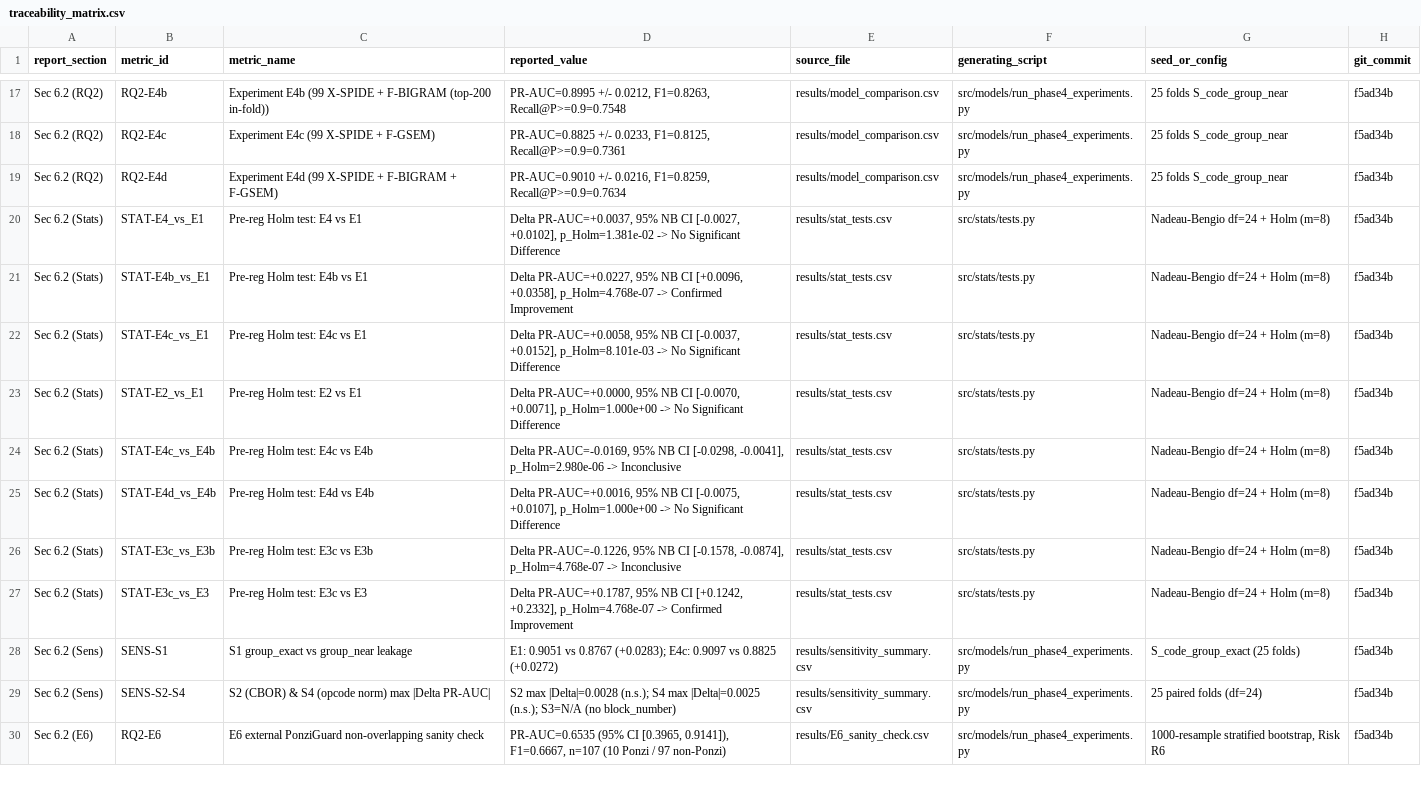
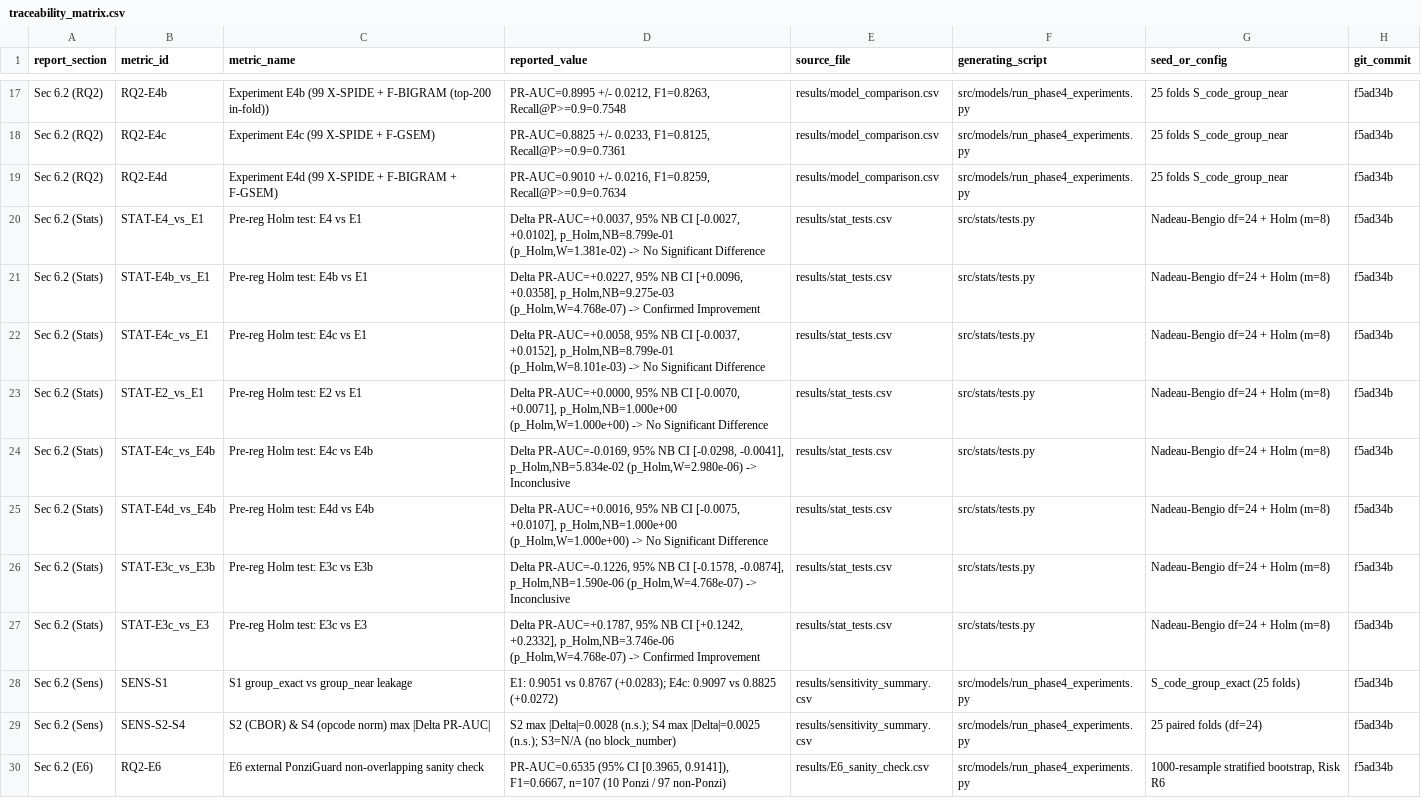
Before and after one commit to gminh715/IS355_DICTATOR_X-SPIDE-G, a CSV file: results/traceability_matrix.csv, drawn as a sheet; only a part is shown, gaps mark what is left out.

```diff
--- a/results/traceability_matrix.csv
+++ b/results/traceability_matrix.csv
@@ -19,10 +19,10 @@ Sec 6.2 (RQ2),RQ2-E4c,Experiment E4c (99 X-SPIDE + F-GSEM),"PR-AUC=0.8825 +/- 0.
 Sec 6.2 (RQ2),RQ2-E4d,Experiment E4d (99 X-SPIDE + F-BIGRAM + F-GSEM),"PR-AUC=0.9010 +/- 0.0216, F1=0.8259, Recall@P>=0.9=0.7634",results/model_comparison.csv,src/models/run_phase4_experiments.py,25 folds S_code_group_near,f5ad34b
-Sec 6.2 (Stats),STAT-E4_vs_E1,Pre-reg Holm test: E4 vs E1,"Delta PR-AUC=+0.0037, 95% NB CI [-0.0027, +0.0102], p_Holm=1.381e-02 -> No Significant Difference",results/stat_tests.csv,src/stats/tests.py,Nadeau-Bengio df=24 + Holm (m=8),f5ad34b
-Sec 6.2 (Stats),STAT-E4b_vs_E1,Pre-reg Holm test: E4b vs E1,"Delta PR-AUC=+0.0227, 95% NB CI [+0.0096, +0.0358], p_Holm=4.768e-07 -> Confirmed Improvement",results/stat_tests.csv,src/stats/tests.py,Nadeau-Bengio df=24 + Holm (m=8),f5ad34b
-Sec 6.2 (Stats),STAT-E4c_vs_E1,Pre-reg Holm test: E4c vs E1,"Delta PR-AUC=+0.0058, 95% NB CI [-0.0037, +0.0152], p_Holm=8.101e-03 -> No Significant Difference",results/stat_tests.csv,src/stats/tests.py,Nadeau-Bengio df=24 + Holm (m=8),f5ad34b
-Sec 6.2 (Stats),STAT-E2_vs_E1,Pre-reg Holm test: E2 vs E1,"Delta PR-AUC=+0.0000, 95% NB CI [-0.0070, +0.0071], p_Holm=1.000e+00 -> No Significant Difference",results/stat_tests.csv,src/stats/tests.py,Nadeau-Bengio df=24 + Holm (m=8),f5ad34b
-Sec 6.2 (Stats),STAT-E4c_vs_E4b,Pre-reg Holm test: E4c vs E4b,"Delta PR-AUC=-0.0169, 95% NB CI [-0.0298, -0.0041], p_Holm=2.980e-06 -> Inconclusive",results/stat_tests.csv,src/stats/tests.py,Nadeau-Bengio df=24 + Holm (m=8),f5ad34b
-Sec 6.2 (Stats),STAT-E4d_vs_E4b,Pre-reg Holm test: E4d vs E4b,"Delta PR-AUC=+0.0016, 95% NB CI [-0.0075, +0.0107], p_Holm=1.000e+00 -> No Significant Difference",results/stat_tests.csv,src/stats/tests.py,Nadeau-Bengio df=24 + Holm (m=8),f5ad34b
-Sec 6.2 (Stats),STAT-E3c_vs_E3b,Pre-reg Holm test: E3c vs E3b,"Delta PR-AUC=-0.1226, 95% NB CI [-0.1578, -0.0874], p_Holm=4.768e-07 -> Inconclusive",results/stat_tests.csv,src/stats/tests.py,Nadeau-Bengio df=24 + Holm (m=8),f5ad34b
-Sec 6.2 (Stats),STAT-E3c_vs_E3,Pre-reg Holm test: E3c vs E3,"Delta PR-AUC=+0.1787, 95% NB CI [+0.1242, +0.2332], p_Holm=4.768e-07 -> Confirmed Improvement",results/stat_tests.csv,src/stats/tests.py,Nadeau-Bengio df=24 + Holm (m=8),f5ad34b
+Sec 6.2 (Stats),STAT-E4_vs_E1,Pre-reg Holm test: E4 vs E1,"Delta PR-AUC=+0.0037, 95% NB CI [-0.0027, +0.0102], p_Holm,NB=8.799e-01 (p_Holm,W=1.381e-02) -> No Significant Difference",results/stat_tests.csv,src/stats/tests.py,Nadeau-Bengio df=24 + Holm (m=8),f5ad34b
+Sec 6.2 (Stats),STAT-E4b_vs_E1,Pre-reg Holm test: E4b vs E1,"Delta PR-AUC=+0.0227, 95% NB CI [+0.0096, +0.0358], p_Holm,NB=9.275e-03 (p_Holm,W=4.768e-07) -> Confirmed Improvement",results/stat_tests.csv,src/stats/tests.py,Nadeau-Bengio df=24 + Holm (m=8),f5ad34b
+Sec 6.2 (Stats),STAT-E4c_vs_E1,Pre-reg Holm test: E4c vs E1,"Delta PR-AUC=+0.0058, 95% NB CI [-0.0037, +0.0152], p_Holm,NB=8.799e-01 (p_Holm,W=8.101e-03) -> No Significant Difference",results/stat_tests.csv,src/stats/tests.py,Nadeau-Bengio df=24 + Holm (m=8),f5ad34b
+Sec 6.2 (Stats),STAT-E2_vs_E1,Pre-reg Holm test: E2 vs E1,"Delta PR-AUC=+0.0000, 95% NB CI [-0.0070, +0.0071], p_Holm,NB=1.000e+00 (p_Holm,W=1.000e+00) -> No Significant Difference",results/stat_tests.csv,src/stats/tests.py,Nadeau-Bengio df=24 + Holm (m=8),f5ad34b
+Sec 6.2 (Stats),STAT-E4c_vs_E4b,Pre-reg Holm test: E4c vs E4b,"Delta PR-AUC=-0.0169, 95% NB CI [-0.0298, -0.0041], p_Holm,NB=5.834e-02 (p_Holm,W=2.980e-06) -> Inconclusive",results/stat_tests.csv,src/stats/tests.py,Nadeau-Bengio df=24 + Holm (m=8),f5ad34b
+Sec 6.2 (Stats),STAT-E4d_vs_E4b,Pre-reg Holm test: E4d vs E4b,"Delta PR-AUC=+0.0016, 95% NB CI [-0.0075, +0.0107], p_Holm,NB=1.000e+00 (p_Holm,W=1.000e+00) -> No Significant Difference",results/stat_tests.csv,src/stats/tests.py,Nadeau-Bengio df=24 + Holm (m=8),f5ad34b
+Sec 6.2 (Stats),STAT-E3c_vs_E3b,Pre-reg Holm test: E3c vs E3b,"Delta PR-AUC=-0.1226, 95% NB CI [-0.1578, -0.0874], p_Holm,NB=1.590e-06 (p_Holm,W=4.768e-07) -> Inconclusive",results/stat_tests.csv,src/stats/tests.py,Nadeau-Bengio df=24 + Holm (m=8),f5ad34b
+Sec 6.2 (Stats),STAT-E3c_vs_E3,Pre-reg Holm test: E3c vs E3,"Delta PR-AUC=+0.1787, 95% NB CI [+0.1242, +0.2332], p_Holm,NB=3.746e-06 (p_Holm,W=4.768e-07) -> Confirmed Improvement",results/stat_tests.csv,src/stats/tests.py,Nadeau-Bengio df=24 + Holm (m=8),f5ad34b
 Sec 6.2 (Sens),SENS-S1,S1 group_exact vs group_near leakage,E1: 0.9051 vs 0.8767 (+0.0283); E4c: 0.9097 vs 0.8825 (+0.0272),results/sensitivity_summary.csv,src/models/run_phase4_experiments.py,S_code_group_exact (25 folds),f5ad34b
```
Also changed, not shown: results/stat_tests.csv, 23 other files.
